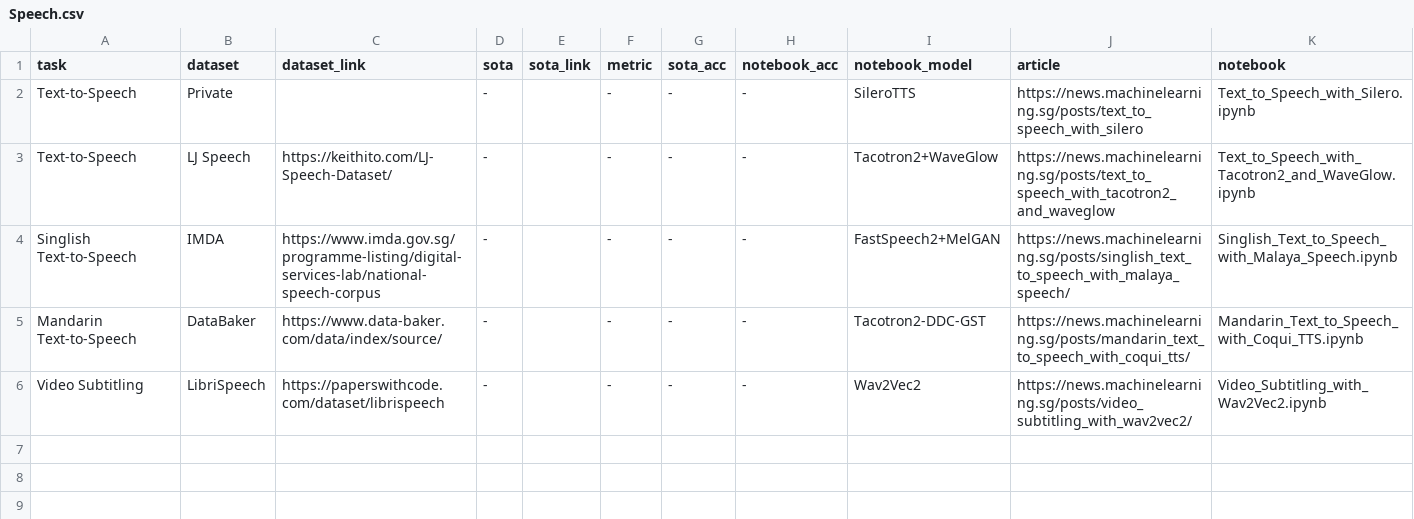
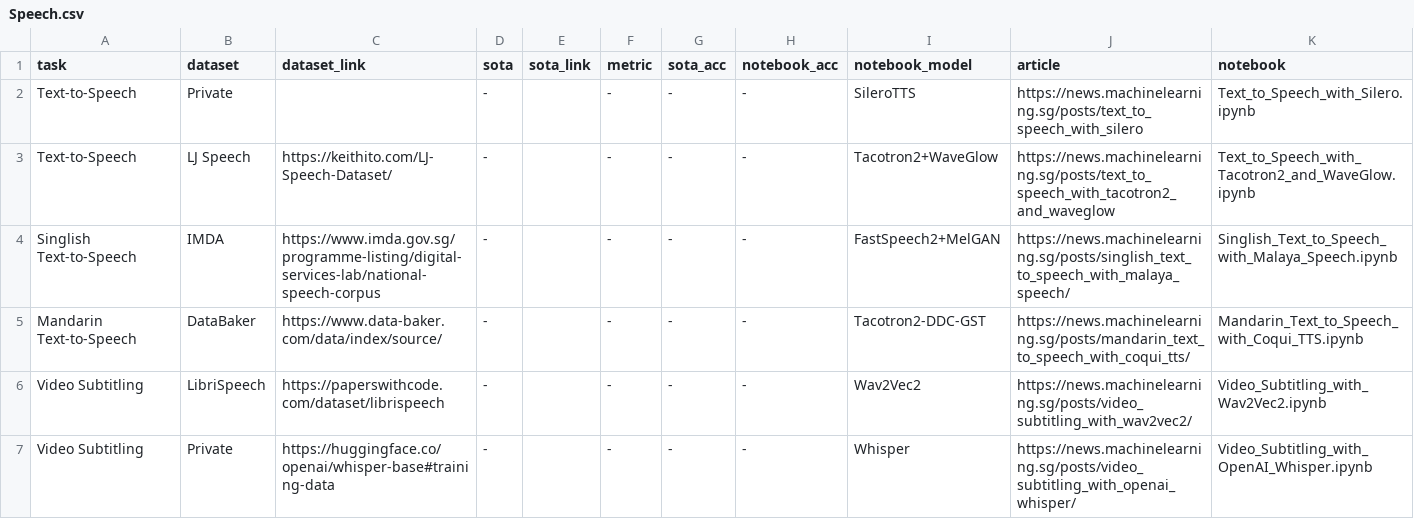
Before and after one commit to eugenesiow/practical-ml, a CSV file: data/sections/Speech.csv, drawn as a sheet.

Commit message:
Add OpenAI Whisper video subtitling notebook.

```diff
--- a/data/sections/Speech.csv
+++ b/data/sections/Speech.csv
@@ -6 +6,2 @@ Mandarin Text-to-Speech,DataBaker,https://www.data-baker.com/data/index/source/,
 Video Subtitling,LibriSpeech,https://paperswithcode.com/dataset/librispeech,-,,-,-,-,Wav2Vec2,https://news.machinelearning.sg/posts/video_subtitling_with_wav2vec2/,Video_Subtitling_with_Wav2Vec2.ipynb
+Video Subtitling,Private,https://huggingface.co/openai/whisper-base#training-data,-,,-,-,-,Whisper,https://news.machinelearning.sg/posts/video_subtitling_with_openai_whisper/,Video_Subtitling_with_OpenAI_Whisper.ipynb
```
Also changed, not shown: 2 other files.
